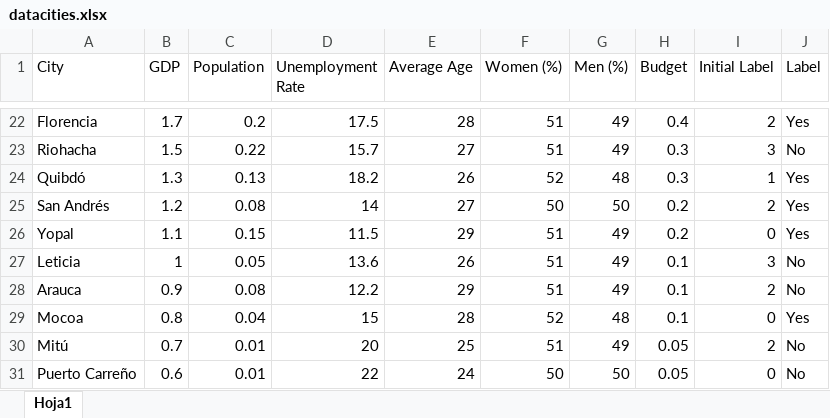
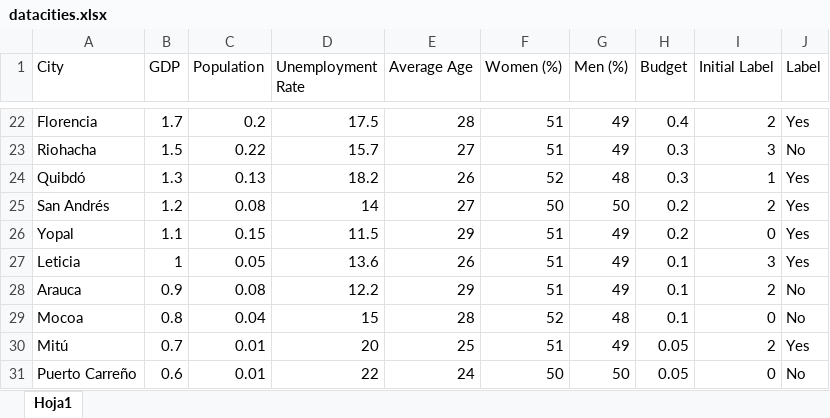
Before and after one commit to elbrahian/Estadistica3, an Excel workbook: tarea1/src/data/datacities.xlsx, sheet Hoja1, drawn as a sheet; only a part is shown, gaps mark what is left out; values as stored, in another font and other column widths than the file's, no borders; the diff names each change by its address in the sheet, - before the commit and + after, or states it on an @@ line.

```diff
--- a/tarea1/src/data/datacities.xlsx (sheet Hoja1)
+++ b/tarea1/src/data/datacities.xlsx (sheet Hoja1)
-J27 (Label): No
+J27 (Label): Yes
-J29 (Label): Yes
+J29 (Label): No
-J30 (Label): No
+J30 (Label): Yes
```
Also changed, not shown: 2 other files.
